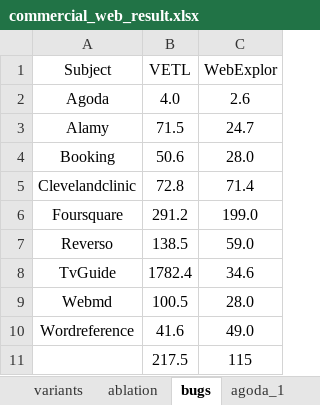
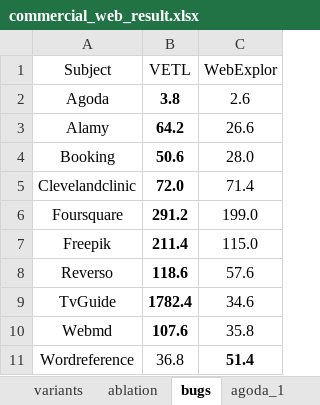
Before and after one commit to vetl-project/experiment-data, an Excel workbook: commercial_web_result.xlsx, sheet bugs, drawn as a sheet; values as stored, in another font and other column widths than the file's, no borders; removed rows and columns are numbered as before the commit, all else as after; the diff names each change by its address in the sheet, - before the commit and + after, or states it on an @@ line.

```diff
--- a/commercial_web_result.xlsx (sheet bugs)
+++ b/commercial_web_result.xlsx (sheet bugs)
-B2 (VETL): 4.0
+B2 (VETL): 3.8
-B2:B6 bold: off
+B2:B6 bold: on
-B3 (VETL): 71.5
+B3 (VETL): 64.2
-C3 (WebExplor): 24.7
+C3 (WebExplor): 26.6
-B5 (VETL): 72.8
+B5 (VETL): 72.0
+row 7: Freepik | 211.4 | 115.0
-B8 (VETL): 138.5
+B8 (VETL): 118.6
-B8:B10 bold: off
+B8:B10 bold: on
-C8 (WebExplor): 59.0
+C8 (WebExplor): 57.6
-B10 (VETL): 100.5
+B10 (VETL): 107.6
-C10 (WebExplor): 28.0
+C10 (WebExplor): 35.8
-B11 (VETL): 41.6
+B11 (VETL): 36.8
-C11 (WebExplor): 49.0
+C11 (WebExplor): 51.4
-C11 bold: off
+C11 bold: on
-row 11:  | 217.5 | 115
```
Also changed, not shown: sheet tvguide_1, sheet freepik_1, sheet foursquare_1, sheet wordreference_1, sheet agoda_1, sheet variants, 1 more sheet.
